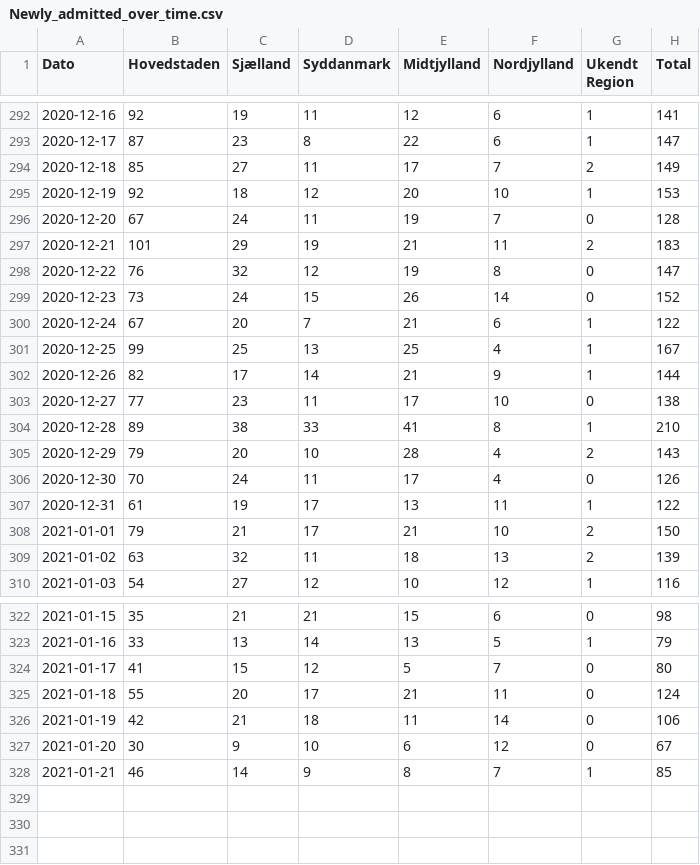
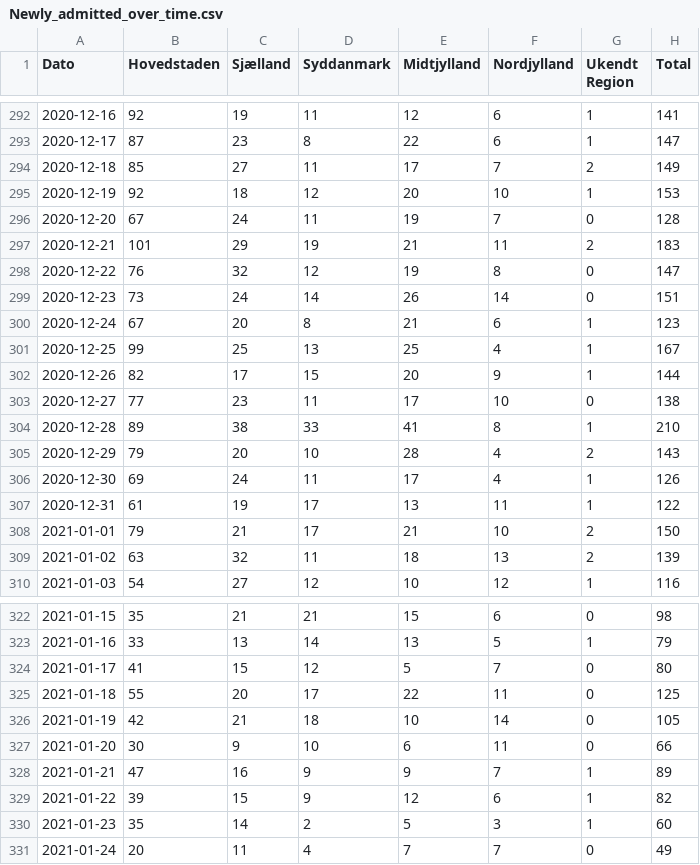
Before and after one commit to JonasHal/DV-Exam-Jonas, a CSV file: Data/Newly_admitted_over_time.csv (was Data-Epidemiologiske-Rapport-22012021-12jk/Newly_admitted_over_time.csv), drawn as a sheet; only a part is shown, gaps mark what is left out.

```diff
--- a/Data-Epidemiologiske-Rapport-22012021-12jk/Newly_admitted_over_time.csv
+++ b/Data/Newly_admitted_over_time.csv
@@ -298,6 +298,6 @@
 2020-12-22; 76;32;12;19; 8;0;147
-2020-12-23; 73;24;15;26;14;0;152
-2020-12-24; 67;20; 7;21; 6;1;122
+2020-12-23; 73;24;14;26;14;0;151
+2020-12-24; 67;20; 8;21; 6;1;123
 2020-12-25; 99;25;13;25; 4;1;167
-2020-12-26; 82;17;14;21; 9;1;144
+2020-12-26; 82;17;15;20; 9;1;144
 2020-12-27; 77;23;11;17;10;0;138
@@ -305,3 +305,3 @@
 2020-12-29; 79;20;10;28; 4;2;143
-2020-12-30; 70;24;11;17; 4;0;126
+2020-12-30; 69;24;11;17; 4;1;126
 2020-12-31; 61;19;17;13;11;1;122
@@ -324,5 +324,8 @@
 2021-01-17; 41;15;12; 5; 7;0; 80
-2021-01-18; 55;20;17;21;11;0;124
-2021-01-19; 42;21;18;11;14;0;106
-2021-01-20; 30; 9;10; 6;12;0; 67
-2021-01-21; 46;14; 9; 8; 7;1; 85
+2021-01-18; 55;20;17;22;11;0;125
+2021-01-19; 42;21;18;10;14;0;105
+2021-01-20; 30; 9;10; 6;11;0; 66
+2021-01-21; 47;16; 9; 9; 7;1; 89
+2021-01-22; 39;15; 9;12; 6;1; 82
+2021-01-23; 35;14; 2; 5; 3;1; 60
+2021-01-24; 20;11; 4; 7; 7;0; 49
```
Also changed, not shown: Data/Deaths_over_time.csv, Data/Municipality_cases_time_series.csv, 20 other files.
